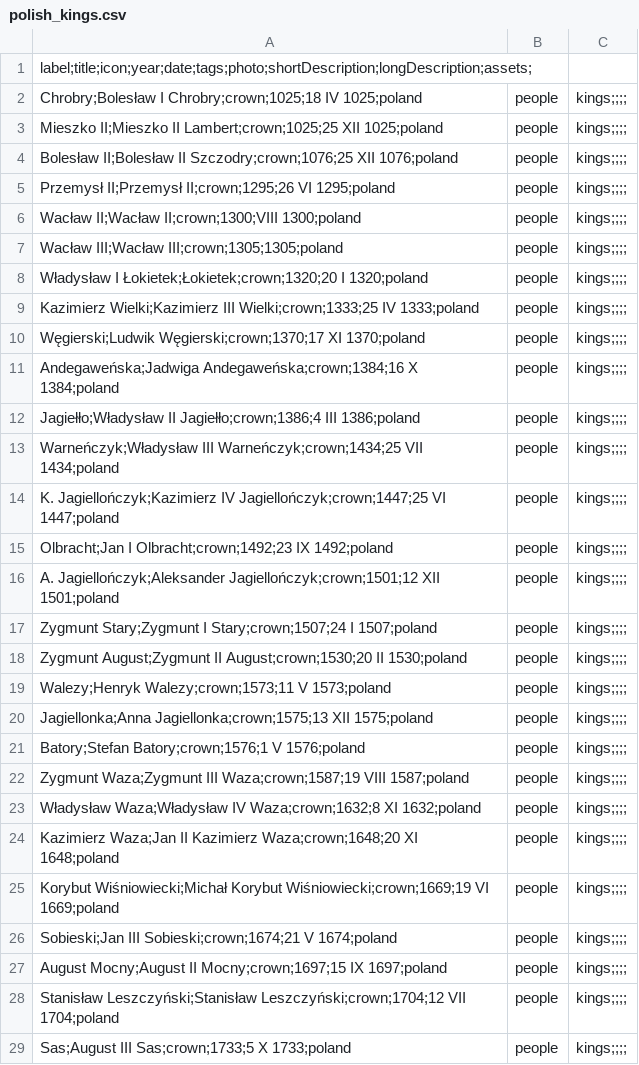
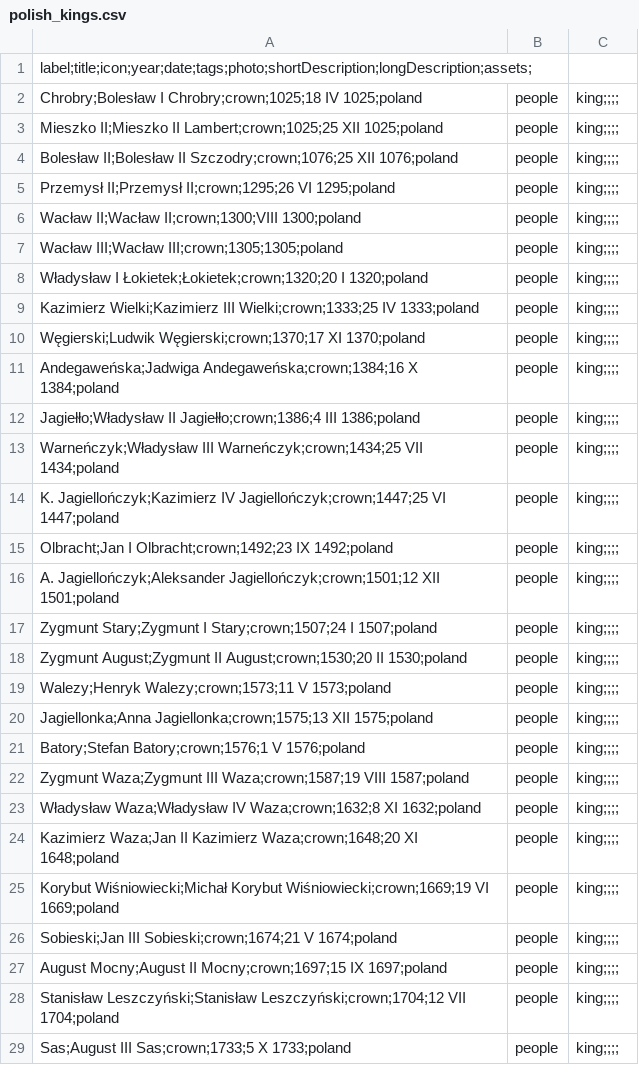
Before and after one commit to TobiaszWojnar/TobiaszWojnar.github.io, a CSV file: src/data/polish_kings.csv, drawn as a sheet; only a part is shown; the diff covers the shown part only.

```diff
--- a/src/data/polish_kings.csv
+++ b/src/data/polish_kings.csv
@@ -1,29 +1,29 @@
 label;title;icon;year;date;tags;photo;shortDescription;longDescription;assets;
-Chrobry;Bolesław I Chrobry;crown;1025;18 IV 1025;poland,people,kings;;;;
-Mieszko II;Mieszko II Lambert;crown;1025;25 XII 1025;poland,people,kings;;;;
-Bolesław II;Bolesław II Szczodry;crown;1076;25 XII 1076;poland,people,kings;;;;
-Przemysł II;Przemysł II;crown;1295;26 VI 1295;poland,people,kings;;;;
-Wacław II;Wacław II;crown;1300;VIII 1300;poland,people,kings;;;;
-Wacław III;Wacław III;crown;1305;1305;poland,people,kings;;;;
-Władysław I Łokietek;Łokietek;crown;1320;20 I 1320;poland,people,kings;;;;
-Kazimierz Wielki;Kazimierz III Wielki;crown;1333;25 IV 1333;poland,people,kings;;;;
-Węgierski;Ludwik Węgierski;crown;1370;17 XI 1370;poland,people,kings;;;;
-Andegaweńska;Jadwiga Andegaweńska;crown;1384;16 X 1384;poland,people,kings;;;;
-Jagiełło;Władysław II Jagiełło;crown;1386;4 III 1386;poland,people,kings;;;;
-Warneńczyk;Władysław III Warneńczyk;crown;1434;25 VII 1434;poland,people,kings;;;;
-K. Jagiellończyk;Kazimierz IV Jagiellończyk;crown;1447;25 VI 1447;poland,people,kings;;;;
-Olbracht;Jan I Olbracht;crown;1492;23 IX 1492;poland,people,kings;;;;
-A. Jagiellończyk;Aleksander Jagiellończyk;crown;1501;12 XII 1501;poland,people,kings;;;;
-Zygmunt Stary;Zygmunt I Stary;crown;1507;24 I 1507;poland,people,kings;;;;
-Zygmunt August;Zygmunt II August;crown;1530;20 II 1530;poland,people,kings;;;;
-Walezy;Henryk Walezy;crown;1573;11 V 1573;poland,people,kings;;;;
-Jagiellonka;Anna Jagiellonka;crown;1575;13 XII 1575;poland,people,kings;;;;
-Batory;Stefan Batory;crown;1576;1 V 1576;poland,people,kings;;;;
-Zygmunt Waza;Zygmunt III Waza;crown;1587;19 VIII 1587;poland,people,kings;;;;
-Władysław Waza;Władysław IV Waza;crown;1632;8 XI 1632;poland,people,kings;;;;
-Kazimierz Waza;Jan II Kazimierz Waza;crown;1648;20 XI 1648;poland,people,kings;;;;
-Korybut Wiśniowiecki;Michał Korybut Wiśniowiecki;crown;1669;19 VI 1669;poland,people,kings;;;;
-Sobieski;Jan III Sobieski;crown;1674;21 V 1674;poland,people,kings;;;;
-August Mocny;August II Mocny;crown;1697;15 IX 1697;poland,people,kings;;;;
-Stanisław Leszczyński;Stanisław Leszczyński;crown;1704;12 VII 1704;poland,people,kings;;;;
-Sas;August III Sas;crown;1733;5 X 1733;poland,people,kings;;;;
+Chrobry;Bolesław I Chrobry;crown;1025;18 IV 1025;poland,people,king;;;;
+Mieszko II;Mieszko II Lambert;crown;1025;25 XII 1025;poland,people,king;;;;
+Bolesław II;Bolesław II Szczodry;crown;1076;25 XII 1076;poland,people,king;;;;
+Przemysł II;Przemysł II;crown;1295;26 VI 1295;poland,people,king;;;;
+Wacław II;Wacław II;crown;1300;VIII 1300;poland,people,king;;;;
+Wacław III;Wacław III;crown;1305;1305;poland,people,king;;;;
+Władysław I Łokietek;Łokietek;crown;1320;20 I 1320;poland,people,king;;;;
+Kazimierz Wielki;Kazimierz III Wielki;crown;1333;25 IV 1333;poland,people,king;;;;
+Węgierski;Ludwik Węgierski;crown;1370;17 XI 1370;poland,people,king;;;;
+Andegaweńska;Jadwiga Andegaweńska;crown;1384;16 X 1384;poland,people,king;;;;
+Jagiełło;Władysław II Jagiełło;crown;1386;4 III 1386;poland,people,king;;;;
+Warneńczyk;Władysław III Warneńczyk;crown;1434;25 VII 1434;poland,people,king;;;;
+K. Jagiellończyk;Kazimierz IV Jagiellończyk;crown;1447;25 VI 1447;poland,people,king;;;;
+Olbracht;Jan I Olbracht;crown;1492;23 IX 1492;poland,people,king;;;;
+A. Jagiellończyk;Aleksander Jagiellończyk;crown;1501;12 XII 1501;poland,people,king;;;;
+Zygmunt Stary;Zygmunt I Stary;crown;1507;24 I 1507;poland,people,king;;;;
+Zygmunt August;Zygmunt II August;crown;1530;20 II 1530;poland,people,king;;;;
+Walezy;Henryk Walezy;crown;1573;11 V 1573;poland,people,king;;;;
+Jagiellonka;Anna Jagiellonka;crown;1575;13 XII 1575;poland,people,king;;;;
+Batory;Stefan Batory;crown;1576;1 V 1576;poland,people,king;;;;
+Zygmunt Waza;Zygmunt III Waza;crown;1587;19 VIII 1587;poland,people,king;;;;
+Władysław Waza;Władysław IV Waza;crown;1632;8 XI 1632;poland,people,king;;;;
+Kazimierz Waza;Jan II Kazimierz Waza;crown;1648;20 XI 1648;poland,people,king;;;;
+Korybut Wiśniowiecki;Michał Korybut Wiśniowiecki;crown;1669;19 VI 1669;poland,people,king;;;;
+Sobieski;Jan III Sobieski;crown;1674;21 V 1674;poland,people,king;;;;
+August Mocny;August II Mocny;crown;1697;15 IX 1697;poland,people,king;;;;
+Stanisław Leszczyński;Stanisław Leszczyński;crown;1704;12 VII 1704;poland,people,king;;;;
+Sas;August III Sas;crown;1733;5 X 1733;poland,people,king;;;;
```
Also changed, not shown: 1 edited cell elsewhere in this file, src/data/people_main.csv.
